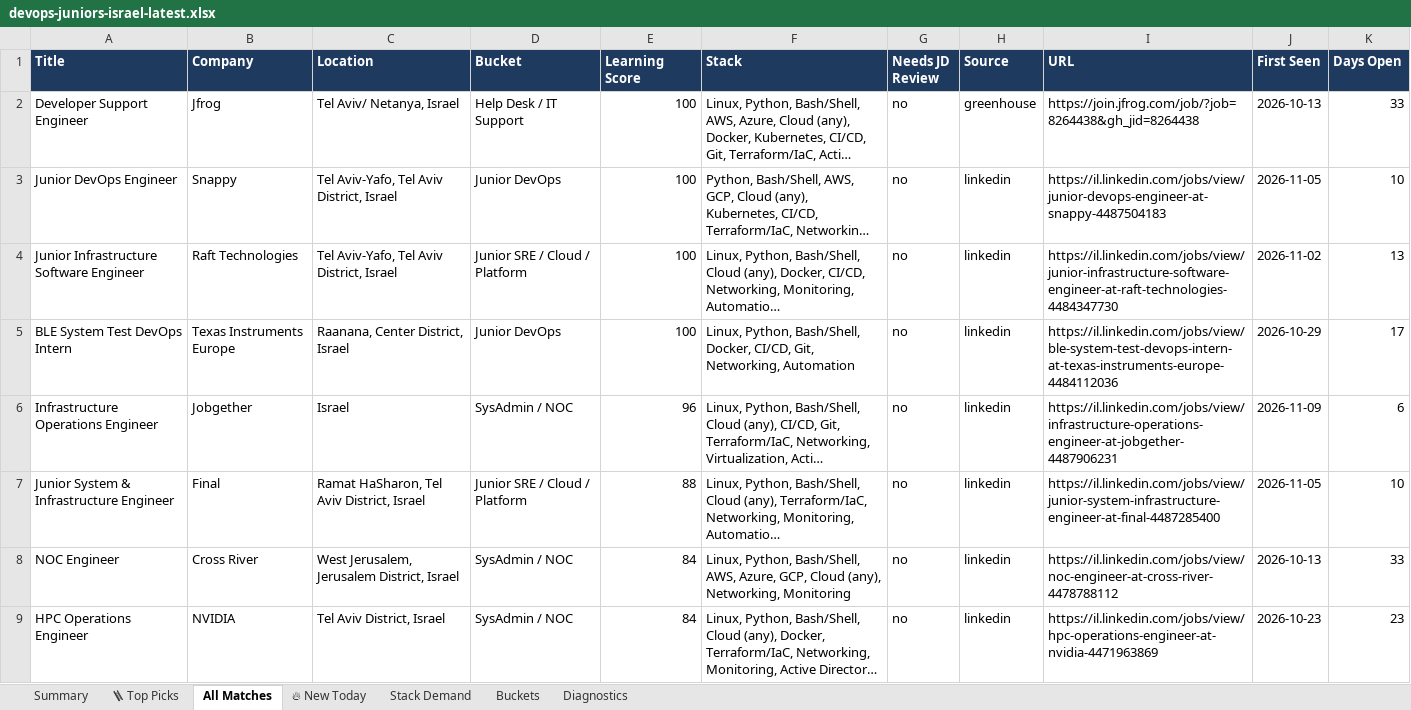
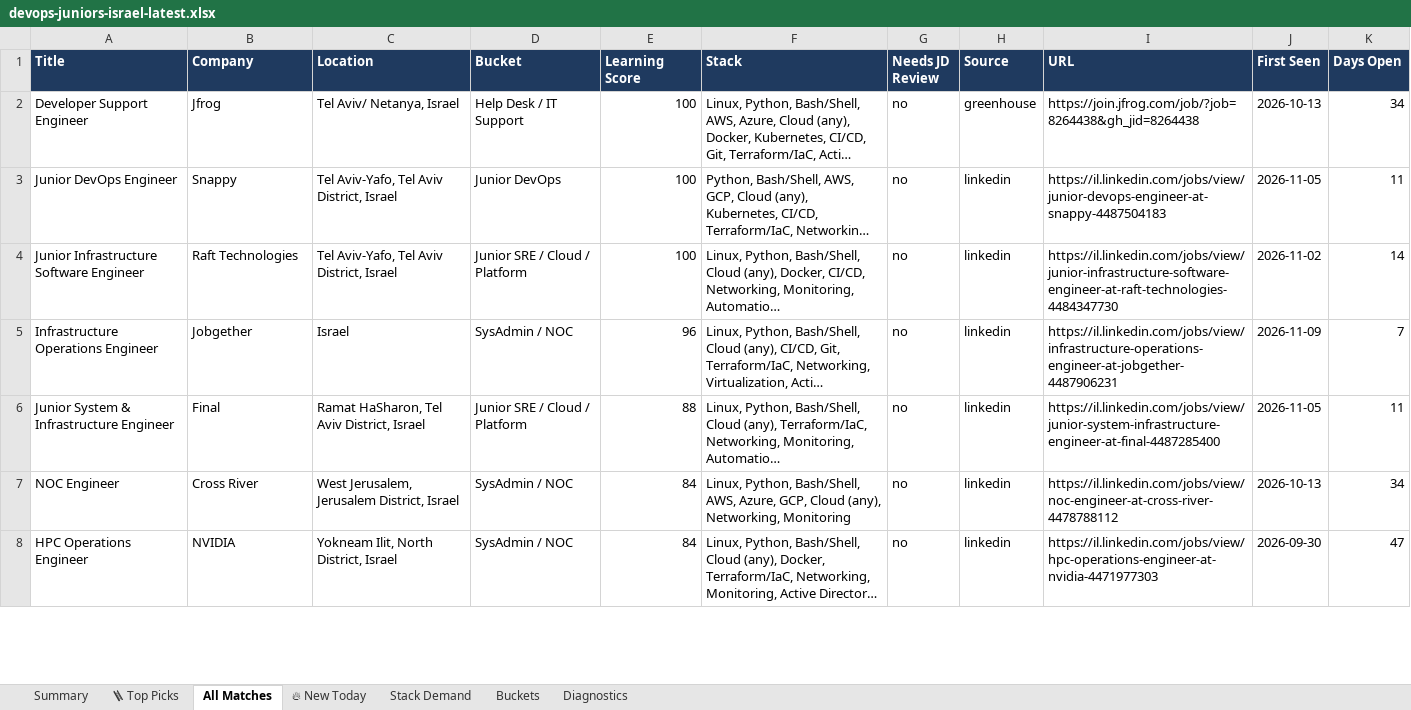
Before and after one commit to OrelBello/devops-market-data, an Excel workbook: reports/devops-juniors-israel-latest.xlsx, sheet All Matches, drawn as a sheet; only a part is shown; long unchanged cells end in …; values as stored, in another font and other column widths than the file's, no borders; removed rows and columns are numbered as before the commit, all else as after; the diff covers the shown part only; the diff names each change by its address in the sheet, - before the commit and + after, or states it on an @@ line.

```diff
--- a/reports/devops-juniors-israel-latest.xlsx (sheet All Matches)
+++ b/reports/devops-juniors-israel-latest.xlsx (sheet All Matches)
-K2 (Days Open): 33
+K2 (Days Open): 34
-K3 (Days Open): 10
+K3 (Days Open): 11
-K4 (Days Open): 13
+K4 (Days Open): 14
-row 5: BLE System Test DevOps Intern | Texas Instruments Europe | Raanana, Center District, Israel | Junior DevOps | 100 | Linux, Python, Bash/Shell, Docker, CI/CD, Git, Networking, Automation | no | linkedin | https://il.linkedin.com/jobs/view/ble-system-test-devops-intern-at-texas-instruments-europe-4484112036 | 2026-10-29 | 17
-K5 (Days Open): 6
+K5 (Days Open): 7
-K6 (Days Open): 10
+K6 (Days Open): 11
-K7 (Days Open): 33
+K7 (Days Open): 34
-C8 (Location): Tel Aviv District, Israel
+C8 (Location): Yokneam Ilit, North District, Israel
-I8 (URL): https://il.linkedin.com/jobs/view/hpc-operations-engineer-at-nvidia-4471963869
+I8 (URL): https://il.linkedin.com/jobs/view/hpc-operations-engineer-at-nvidia-4471977303
-J8 (First Seen): 2026-10-23
+J8 (First Seen): 2026-09-30
-K8 (Days Open): 23
+K8 (Days Open): 47
```
Also changed, not shown: 5 added rows, 3 removed rows and 30 edited cells elsewhere in this sheet, sheet 🪜 Top Picks, sheet 🔥 New Today, sheet Stack Demand, sheet Summary, sheet Buckets, sheet Diagnostics, reports/devops-jobs-israel-latest.xlsx, 12 other files.
